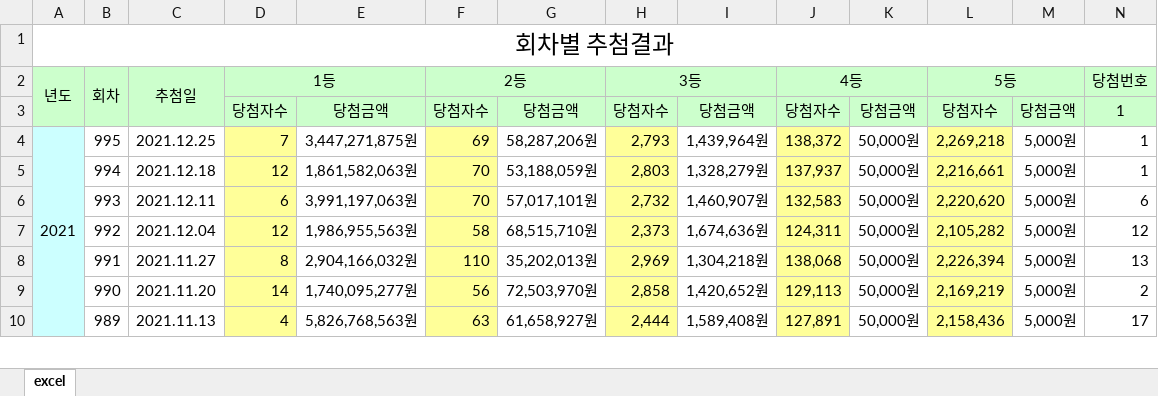
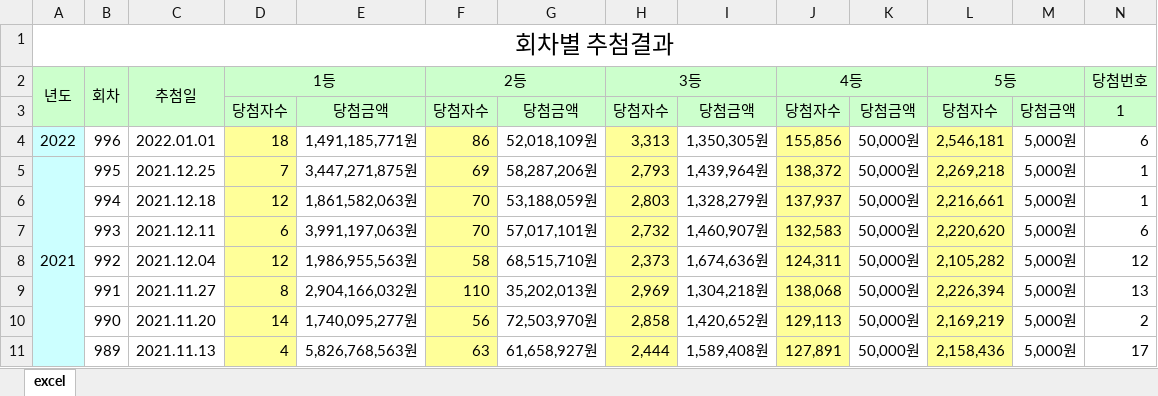
Before and after one commit to Hyun-Kim95/Toy, an Excel workbook: lotto/excel.xlsx, sheet excel, drawn as a sheet; only a part is shown; values as stored, in another font and other column widths than the file's, no borders; rows hold the shown columns only; the diff names each change by its address in the sheet, - before the commit and + after, or states it on an @@ line.

```diff
--- a/lotto/excel.xlsx (sheet excel)
+++ b/lotto/excel.xlsx (sheet excel)
+row 4: 2022 | 996 | 2022.01.01 | 18 | 1,491,185,771원 | 86 | 52,018,109원 | 3,313 | 1,350,305원 | 155,856 | 50,000원 | 2,546,181 | 5,000원 | 6
```
Also changed, not shown: lotto/lotto_result.xlsx, 5 other files.
